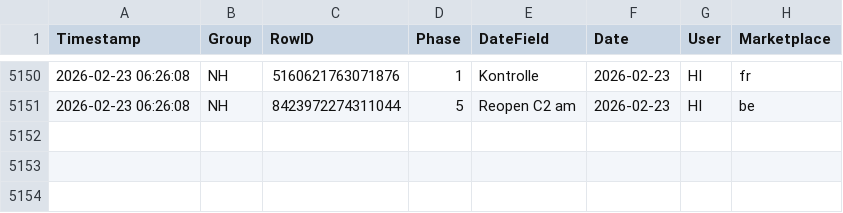
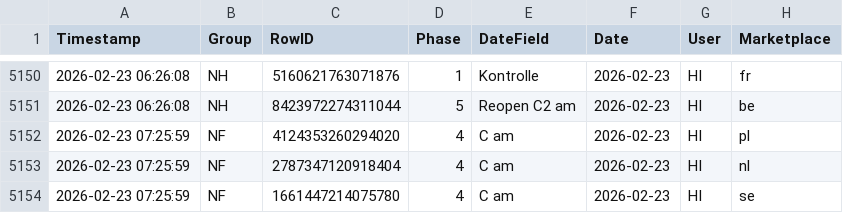
Before and after one commit to fmossig/smartsheet-tracker, a CSV file: tracking_data/change_history.csv, drawn as a sheet; only a part is shown, gaps mark what is left out.

```diff
--- a/tracking_data/change_history.csv
+++ b/tracking_data/change_history.csv
@@ -5151 +5151,4 @@ Timestamp,Group,RowID,Phase,DateField,Date,User,Marketplace
 2026-02-23 06:26:08,NH,8423972274311044,5,Reopen C2 am,2026-02-23,HI,be
+2026-02-23 07:25:59,NF,4124353260294020,4,C am,2026-02-23,HI,pl
+2026-02-23 07:25:59,NF,2787347120918404,4,C am,2026-02-23,HI,nl
+2026-02-23 07:25:59,NF,1661447214075780,4,C am,2026-02-23,HI,se
```
Also changed, not shown: 1 other file.
